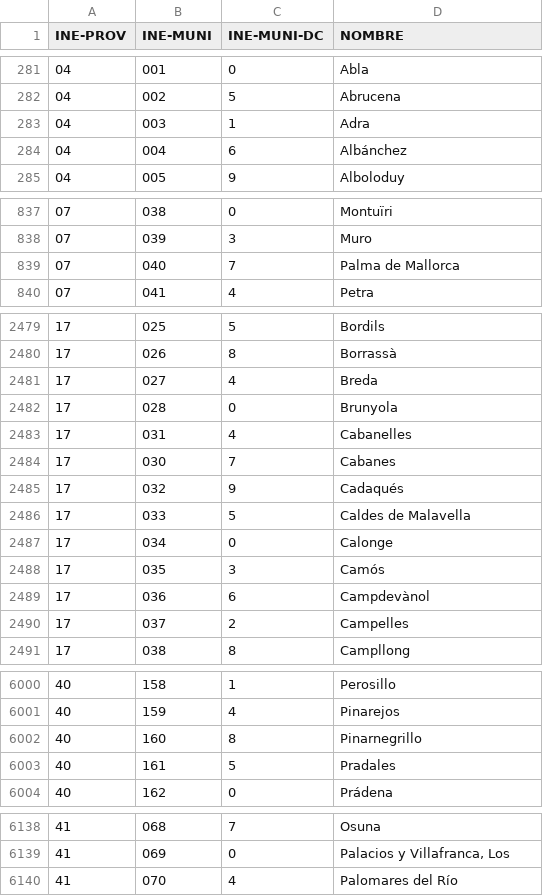
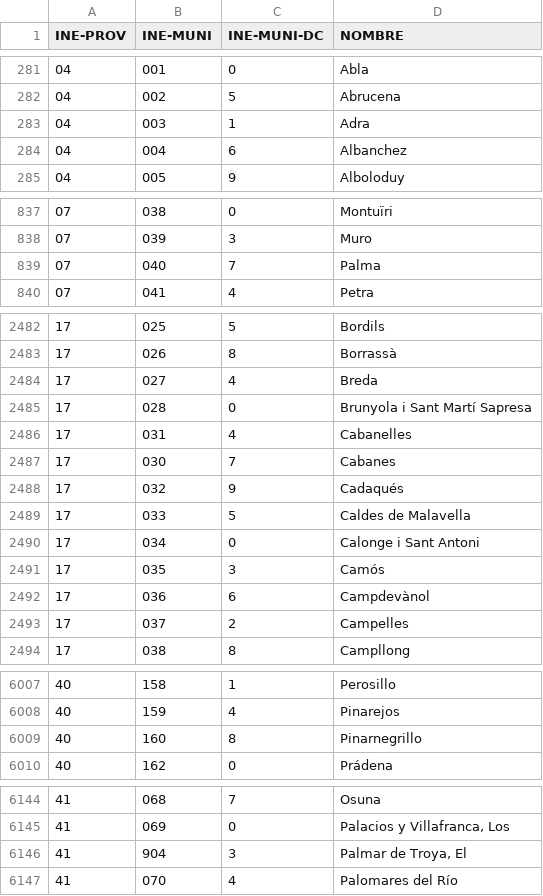
Before and after one commit to podemos-info/gataloger, a CSV file: plugins/20-spain-ine/input/municipios.csv, drawn as a sheet; only a part is shown, gaps mark what is left out; the diff covers the shown part only.

```diff
--- a/plugins/20-spain-ine/input/municipios.csv
+++ b/plugins/20-spain-ine/input/municipios.csv
@@ -283,3 +283,3 @@ INE-PROV,INE-MUNI,INE-MUNI-DC,NOMBRE
 04,003,1,Adra
-04,004,6,Albánchez
+04,004,6,Albanchez
 04,005,9,Alboloduy
@@ -838,3 +838,3 @@ INE-PROV,INE-MUNI,INE-MUNI-DC,NOMBRE
 07,039,3,Muro
-07,040,7,Palma de Mallorca
+07,040,7,Palma
 07,041,4,Petra
@@ -2481,3 +2484,3 @@ INE-PROV,INE-MUNI,INE-MUNI-DC,NOMBRE
 17,027,4,Breda
-17,028,0,Brunyola
+17,028,0,Brunyola i Sant Martí Sapresa
 17,031,4,Cabanelles
@@ -2486,3 +2489,3 @@ INE-PROV,INE-MUNI,INE-MUNI-DC,NOMBRE
 17,033,5,Caldes de Malavella
-17,034,0,Calonge
+17,034,0,Calonge i Sant Antoni
 17,035,3,Camós
@@ -6002,3 +6009,2 @@ INE-PROV,INE-MUNI,INE-MUNI-DC,NOMBRE
 40,160,8,Pinarnegrillo
-40,161,5,Pradales
 40,162,0,Prádena
@@ -6139,2 +6145,3 @@ INE-PROV,INE-MUNI,INE-MUNI-DC,NOMBRE
 41,069,0,"Palacios y Villafranca, Los"
+41,904,3,"Palmar de Troya, El"
 41,070,4,Palomares del Río
```
Also changed, not shown: 9 added rows, 2 removed rows and 13 edited cells elsewhere in this file, 2 other files.
